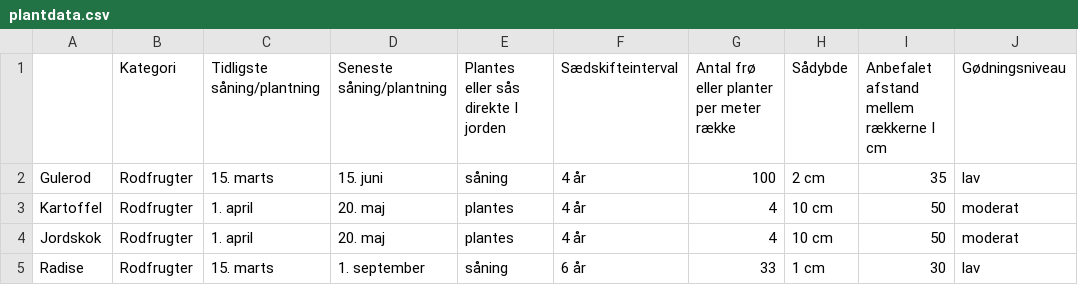
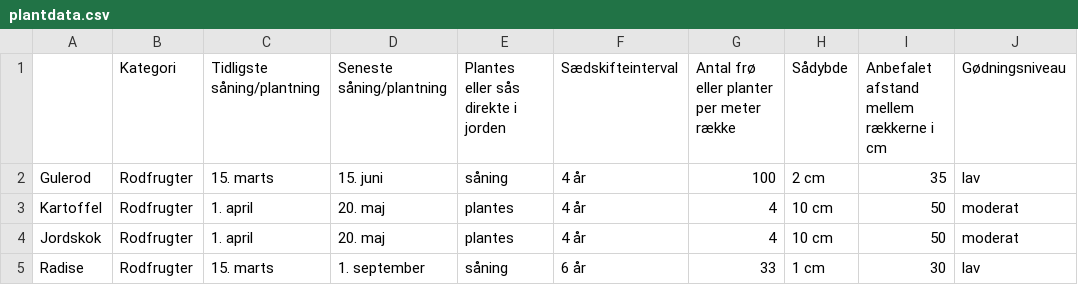
Before and after one commit to Peterwmoss/Vegetable-Garden-Organizer, a CSV file: app/src/main/res/raw/plantdata.csv, drawn as a sheet; only a part is shown; the diff names each change by its address in the sheet, - before the commit and + after, or states it on an @@ line.

Commit message:
Better layout for PlantDetailsFragment.kt

```diff
--- a/app/src/main/res/raw/plantdata.csv
+++ b/app/src/main/res/raw/plantdata.csv
-E1: Plantes eller sås direkte I jorden
+E1: Plantes eller sås direkte i jorden
-I1: Anbefalet afstand mellem rækkerne I cm
+I1: Anbefalet afstand mellem rækkerne i cm
```
Also changed, not shown: 5 other files.
